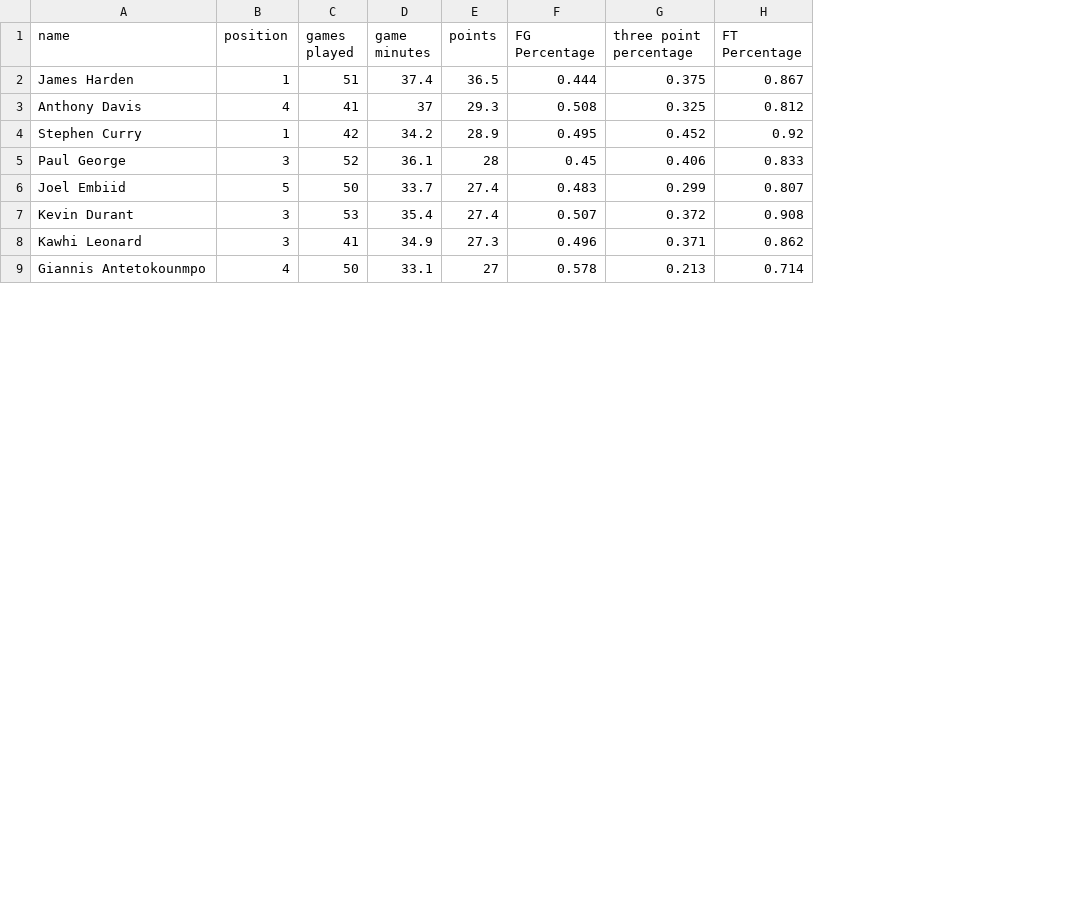
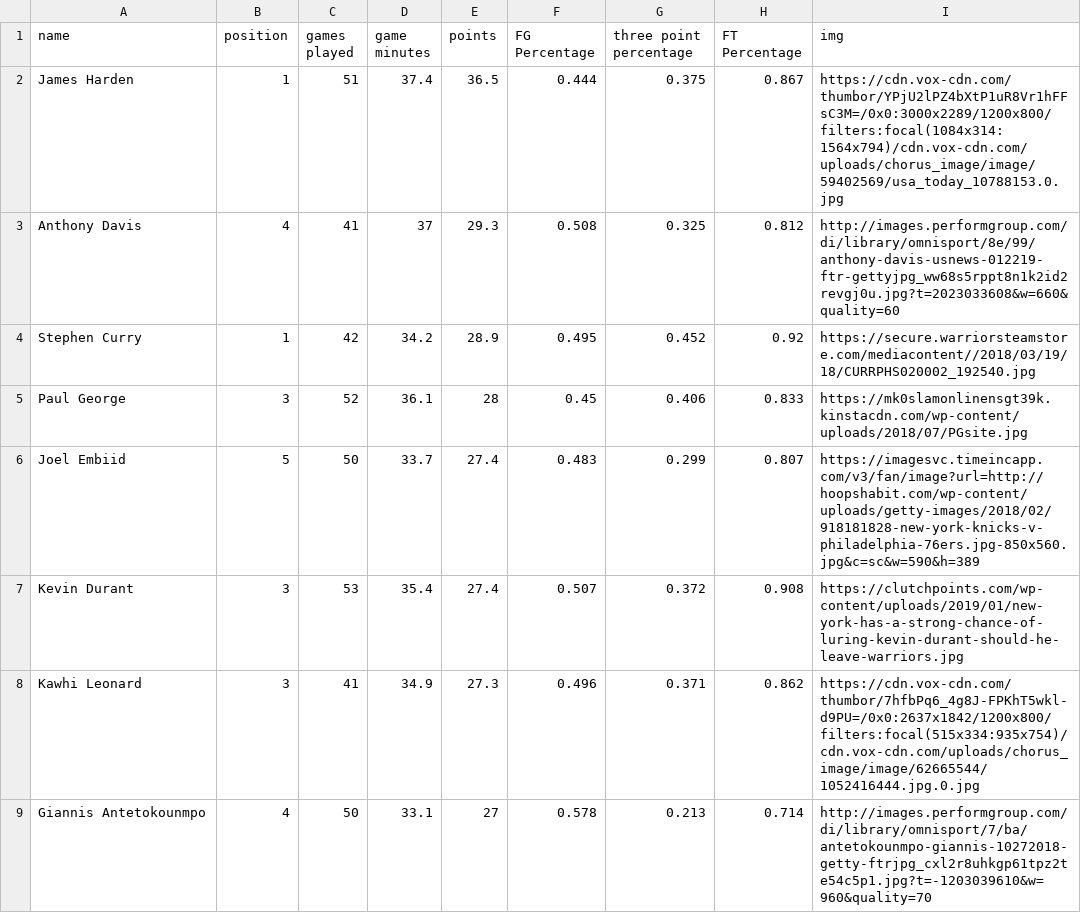
Before and after one commit to RealJoelRivera/Choose-your-nba-team, a CSV file: db/csv/players.csv, drawn as a sheet; only a part is shown; the diff names each change by its address in the sheet, - before the commit and + after, or states it on an @@ line.

```diff
--- a/db/csv/players.csv
+++ b/db/csv/players.csv
+column I (img), rows 2-9: https://cdn.vox-cdn.com/thumbor/YPjU2lPZ4bXtP1uR8Vr1hFFsC3M=/0x0:3000x2289/1200x800/filters:focal(1084x314:1564x794)/cdn.vox-cdn.com/uploads/chorus_image/image/59402569/usa_today_10788153.0.jpg | http://images.performgroup.com/di/library/omnisport/8e/99/anthony-davis-usnews-012219-ftr-gettyjpg_ww68s5rppt8n1k2id2revgj0u.jpg?t=2023033608&w=660&quality=60 | https://secure.warriorsteamstore.com/mediacontent//2018/03/19/18/CURRPHS020002_192540.jpg | https://mk0slamonlinensgt39k.kinstacdn.com/wp-content/uploads/2018/07/PGsite.jpg | https://imagesvc.timeincapp.com/v3/fan/image?url=http://hoopshabit.com/wp-content/uploads/getty-images/2018/02/918181828-new-york-knicks-v-philadelphia-76ers.jpg-850x560.jpg&c=sc&w=590&h=389 | https://clutchpoints.com/wp-content/uploads/2019/01/new-york-has-a-strong-chance-of-luring-kevin-durant-should-he-leave-warriors.jpg | https://cdn.vox-cdn.com/thumbor/7hfbPq6_4g8J-FPKhT5wkl-d9PU=/0x0:2637x1842/1200x800/filters:focal(515x334:935x754)/cdn.vox-cdn.com/uploads/chorus_image/image/62665544/1052416444.jpg.0.jpg | http://images.performgroup.com/di/library/omnisport/7/ba/antetokounmpo-giannis-10272018-getty-ftrjpg_cxl2r8uhkgp61tpz2te54c5p1.jpg?t=-1203039610&w=960&quality=70
```
Also changed, not shown: 6 other files.
